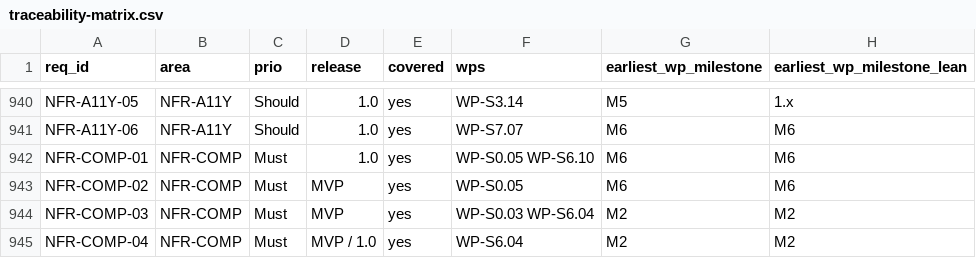
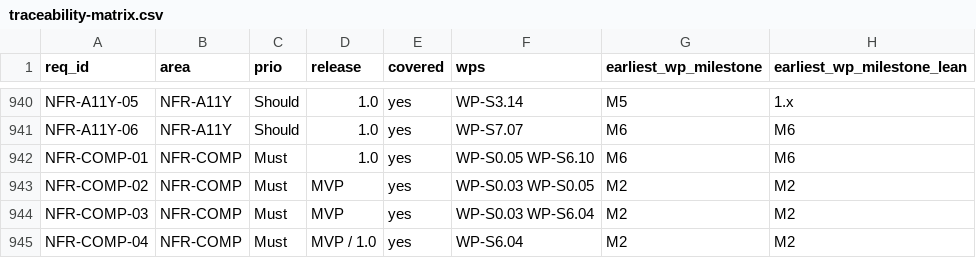
Before and after one commit to Ironkode787/ElektraWatt, a CSV file: docs/plan/traceability-matrix.csv, drawn as a sheet; only a part is shown, gaps mark what is left out.

```diff
--- a/docs/plan/traceability-matrix.csv
+++ b/docs/plan/traceability-matrix.csv
@@ -942,3 +942,3 @@ NFR-A11Y-06,NFR-A11Y,Should,1.0,yes,WP-S7.07,M6,M6
 NFR-COMP-01,NFR-COMP,Must,1.0,yes,WP-S0.05 WP-S6.10,M6,M6
-NFR-COMP-02,NFR-COMP,Must,MVP,yes,WP-S0.05,M6,M6
+NFR-COMP-02,NFR-COMP,Must,MVP,yes,WP-S0.03 WP-S0.05,M2,M2
 NFR-COMP-03,NFR-COMP,Must,MVP,yes,WP-S0.03 WP-S6.04,M2,M2
```
Also changed, not shown: docs/plan/work-packages.csv, 14 other files.
